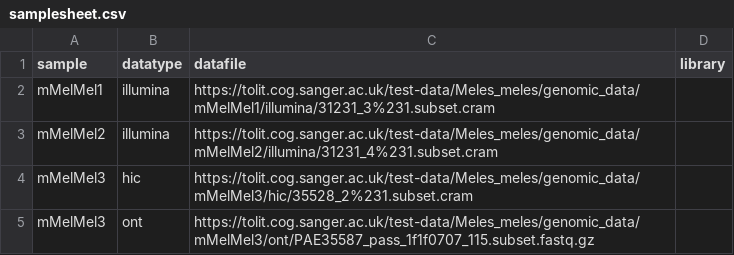
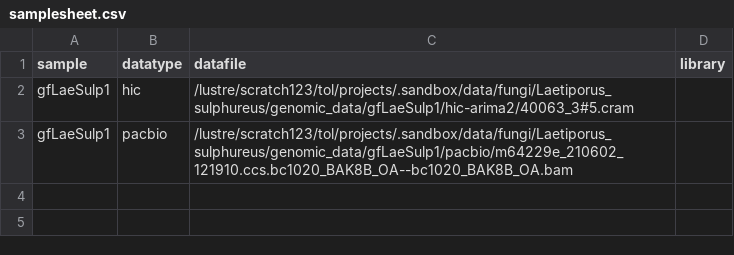
Before and after one commit to sanger-tol/readmapping, a CSV file: assets/samplesheet.csv, drawn as a sheet; removed rows and columns are numbered as before the commit, all else as after; the diff names each change by its address in the sheet, - before the commit and + after, or states it on an @@ line.

Commit message:
samplesheet update

```diff
--- a/assets/samplesheet.csv
+++ b/assets/samplesheet.csv
-row 2: mMelMel1 | illumina | https://tolit.cog.sanger.ac.uk/test-data/Meles_meles/genomic_data/mMelMel1/illumina/31231_3%231.subset.cram
-row 3: mMelMel2 | illumina | https://tolit.cog.sanger.ac.uk/test-data/Meles_meles/genomic_data/mMelMel2/illumina/31231_4%231.subset.cram
-row 4: mMelMel3 | hic | https://tolit.cog.sanger.ac.uk/test-data/Meles_meles/genomic_data/mMelMel3/hic/35528_2%231.subset.cram
-row 5: mMelMel3 | ont | https://tolit.cog.sanger.ac.uk/test-data/Meles_meles/genomic_data/mMelMel3/ont/PAE35587_pass_1f1f0707_115.subset.fastq.gz
+row 2: gfLaeSulp1 | hic | /lustre/scratch123/tol/projects/.sandbox/data/fungi/Laetiporus_sulphureus/genomic_data/gfLaeSulp1/hic-arima2/40063_3#5.cram
+row 3: gfLaeSulp1 | pacbio | /lustre/scratch123/tol/projects/.sandbox/data/fungi/Laetiporus_sulphureus/genomic_data/gfLaeSulp1/pacbio/m64229e_210602_121910.ccs.bc1020_BAK8B_OA--bc1020_BAK8B_OA.bam
```
Also changed, not shown: 1 other file.
